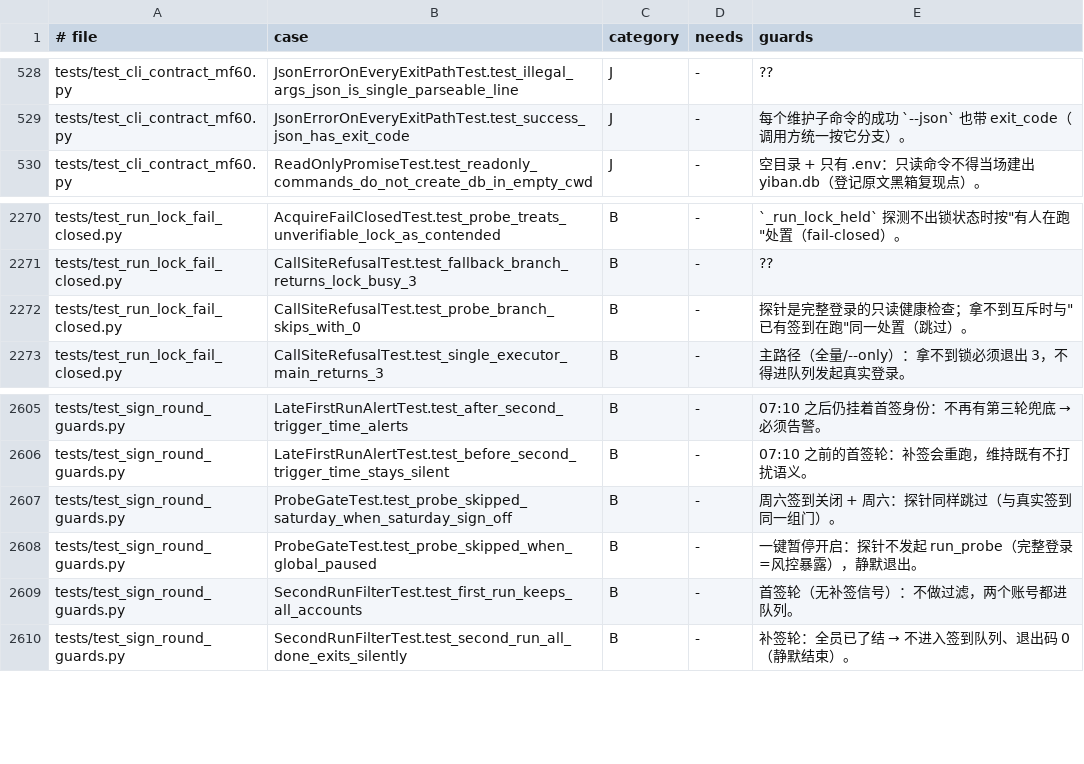
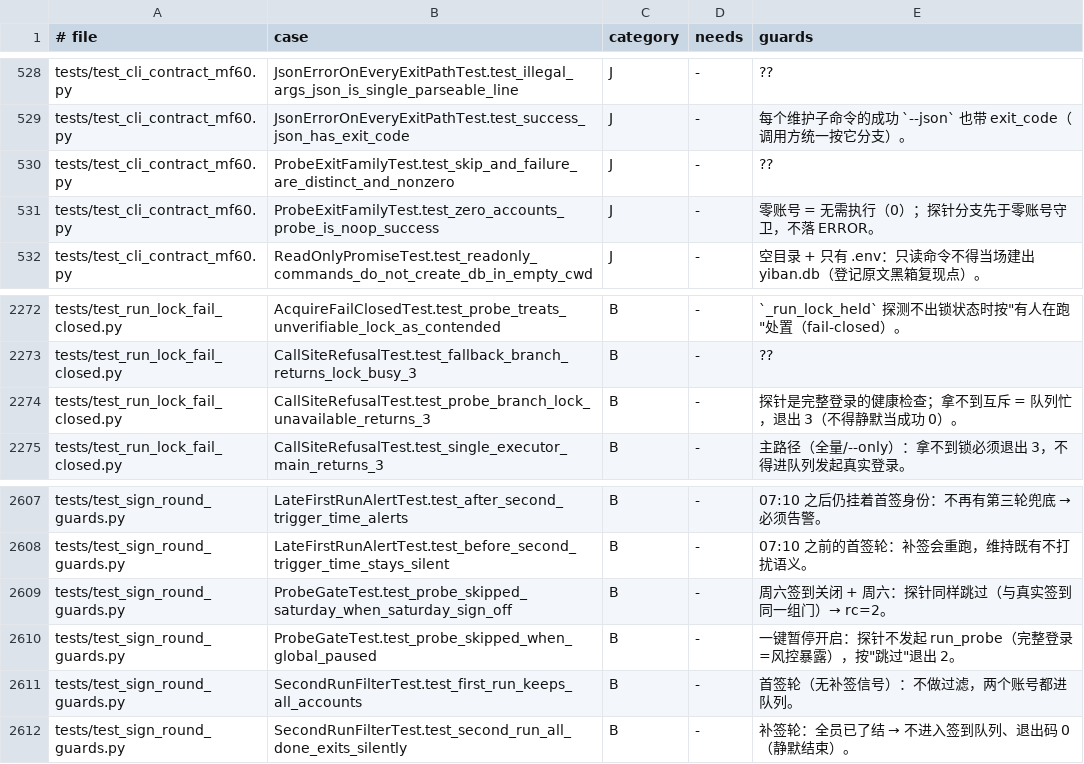
Before and after one commit to frostpolaris1/yiban-auto-sign, a TSV file: docs/dev/test-index.tsv, drawn as a sheet; only a part is shown, gaps mark what is left out.

Commit message:
fix(probe): 探针判码分族——跳过/撞锁/真跑失败不再全是 0（MF-60）
- probe.run_probe 返回未通过账号数（真跑全绿 0）或 None（这一轮没做检查）
- runner 探针分支：跳过（暂停/周末门、未开启、未到点）=2，撞锁=3，真跑通过=0，
  真跑有失败=1；零账号仍为 0（无需执行）
- docs/dev/cli.md §3 补 probe 分族说明（不新增码值）
- 既有用例随语义更新：撞锁 0→3、暂停/周末跳过 0→2

```diff
--- a/docs/dev/test-index.tsv
+++ b/docs/dev/test-index.tsv
@@ -529,2 +529,4 @@ tests/test_cli_contract_mf60.py	JsonErrorOnEveryExitPathTest.test_illegal_args_j
 tests/test_cli_contract_mf60.py	JsonErrorOnEveryExitPathTest.test_success_json_has_exit_code	J	-	每个维护子命令的成功 `--json` 也带 exit_code（调用方统一按它分支）。
+tests/test_cli_contract_mf60.py	ProbeExitFamilyTest.test_skip_and_failure_are_distinct_and_nonzero	J	-	??
+tests/test_cli_contract_mf60.py	ProbeExitFamilyTest.test_zero_accounts_probe_is_noop_success	J	-	零账号 = 无需执行（0）；探针分支先于零账号守卫，不落 ERROR。
 tests/test_cli_contract_mf60.py	ReadOnlyPromiseTest.test_readonly_commands_do_not_create_db_in_empty_cwd	J	-	空目录 + 只有 .env：只读命令不得当场建出 yiban.db（登记原文黑箱复现点）。
@@ -2271,3 +2273,3 @@ tests/test_run_lock_fail_closed.py	AcquireFailClosedTest.test_probe_treats_unver
 tests/test_run_lock_fail_closed.py	CallSiteRefusalTest.test_fallback_branch_returns_lock_busy_3	B	-	??
-tests/test_run_lock_fail_closed.py	CallSiteRefusalTest.test_probe_branch_skips_with_0	B	-	探针是完整登录的只读健康检查；拿不到互斥时与"已有签到在跑"同一处置（跳过）。
+tests/test_run_lock_fail_closed.py	CallSiteRefusalTest.test_probe_branch_lock_unavailable_returns_3	B	-	探针是完整登录的健康检查；拿不到互斥 = 队列忙，退出 3（不得静默当成功 0）。
 tests/test_run_lock_fail_closed.py	CallSiteRefusalTest.test_single_executor_main_returns_3	B	-	主路径（全量/--only）：拿不到锁必须退出 3，不得进队列发起真实登录。
@@ -2606,4 +2608,4 @@ tests/test_sign_round_guards.py	LateFirstRunAlertTest.test_after_second_trigger_
 tests/test_sign_round_guards.py	LateFirstRunAlertTest.test_before_second_trigger_time_stays_silent	B	-	07:10 之前的首签轮：补签会重跑，维持既有不打扰语义。
-tests/test_sign_round_guards.py	ProbeGateTest.test_probe_skipped_saturday_when_saturday_sign_off	B	-	周六签到关闭 + 周六：探针同样跳过（与真实签到同一组门）。
-tests/test_sign_round_guards.py	ProbeGateTest.test_probe_skipped_when_global_paused	B	-	一键暂停开启：探针不发起 run_probe（完整登录=风控暴露），静默退出。
+tests/test_sign_round_guards.py	ProbeGateTest.test_probe_skipped_saturday_when_saturday_sign_off	B	-	周六签到关闭 + 周六：探针同样跳过（与真实签到同一组门）→ rc=2。
+tests/test_sign_round_guards.py	ProbeGateTest.test_probe_skipped_when_global_paused	B	-	一键暂停开启：探针不发起 run_probe（完整登录=风控暴露），按"跳过"退出 2。
 tests/test_sign_round_guards.py	SecondRunFilterTest.test_first_run_keeps_all_accounts	B	-	首签轮（无补签信号）：不做过滤，两个账号都进队列。
```
Also changed, not shown: 6 other files.
